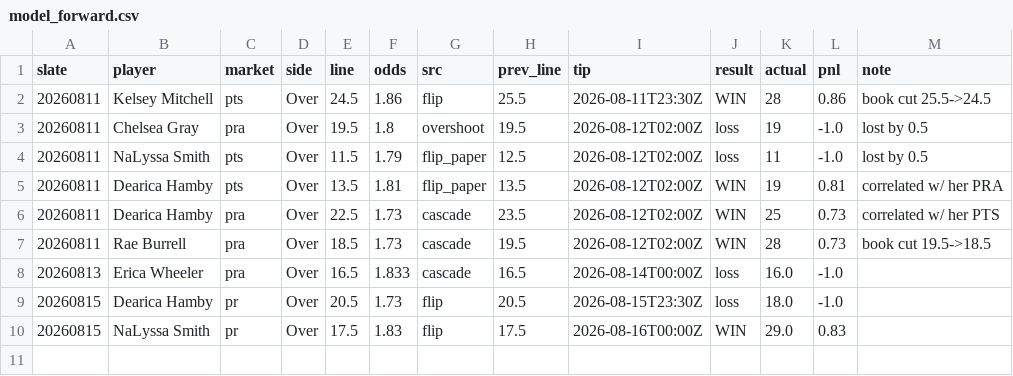
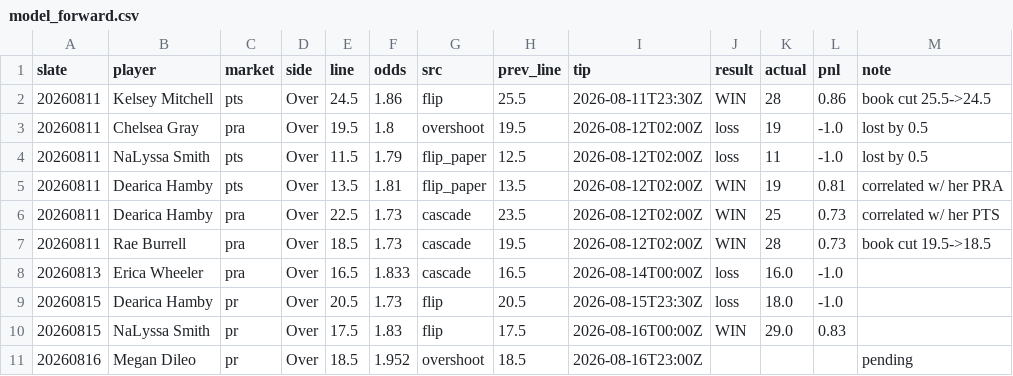
Before and after one commit to JollyChenn/wnba-line-capture, a CSV file: model_forward.csv, drawn as a sheet.

```diff
--- a/model_forward.csv
+++ b/model_forward.csv
@@ -10 +10,2 @@ slate,player,market,side,line,odds,src,prev_line,tip,result,actual,pnl,note
 20260815,NaLyssa Smith,pr,Over,17.5,1.83,flip,17.5,2026-08-16T00:00Z,WIN,29.0,0.83,
+20260816,Megan Dileo,pr,Over,18.5,1.952,overshoot,18.5,2026-08-16T23:00Z,,,,pending
```
Also changed, not shown: 3 other files.
